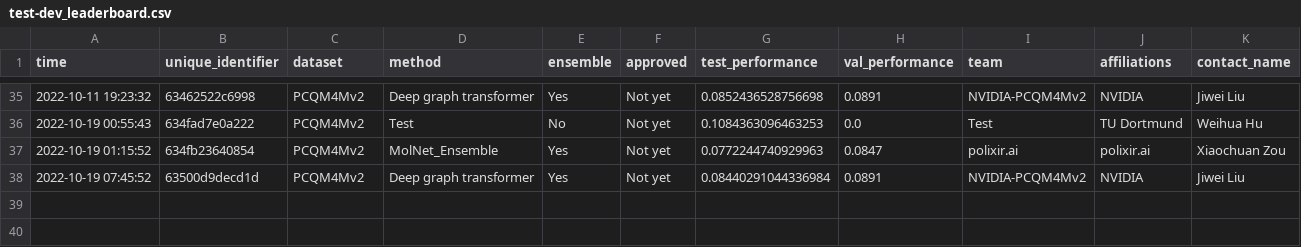
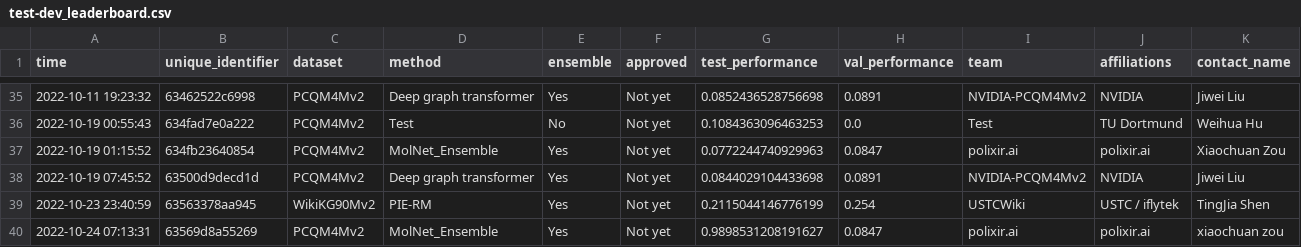
Before and after one commit to snap-stanford/ogb-web, a CSV file: test-dev_leaderboard.csv, drawn as a sheet; only a part is shown, gaps mark what is left out; rows hold the shown columns only; the diff names each change by its address in the sheet, - before the commit and + after, or states it on an @@ line.

```diff
--- a/test-dev_leaderboard.csv
+++ b/test-dev_leaderboard.csv
-G38 (test_performance): 0.08440291044336984
+G38 (test_performance): 0.0844029104433698
+row 39: 2022-10-23 23:40:59 | 63563378aa945 | WikiKG90Mv2 | PIE-RM | Yes | Not yet | 0.2115044146776199 | 0.254 | USTCWiki | USTC / iflytek | TingJia Shen
+row 40: 2022-10-24 07:13:31 | 63569d8a55269 | PCQM4Mv2 | MolNet_Ensemble | Yes | Not yet | 0.9898531208191627 | 0.0847 | polixir.ai | polixir.ai | xiaochuan zou
```
Also changed, not shown: test-dev_master.csv.
